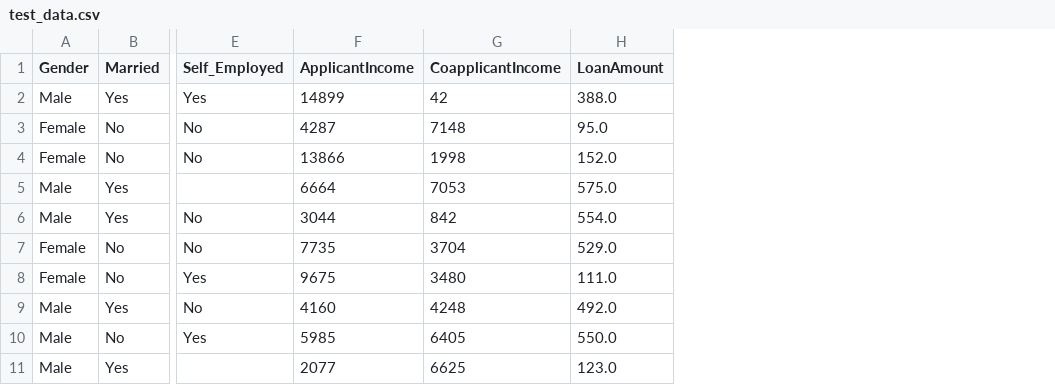
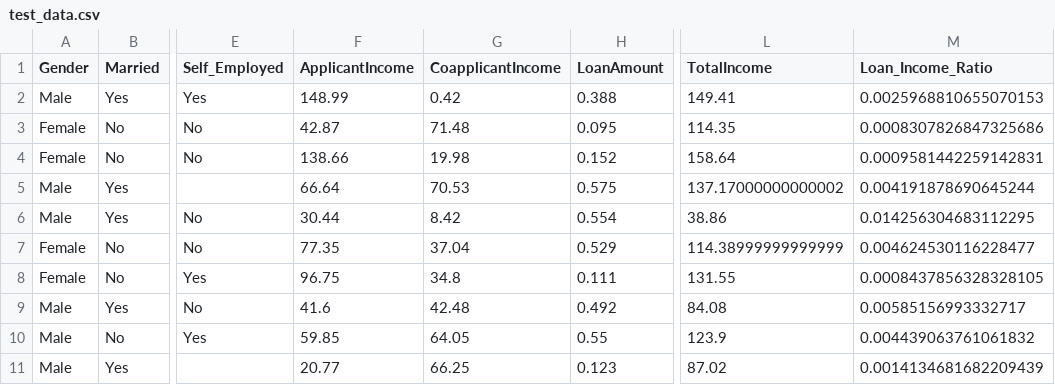
Before and after one commit to Varshinisasi/bank_loan_prediction, a CSV file: data/processed/test_data.csv, drawn as a sheet; only a part is shown, gaps mark what is left out; the diff covers the shown part only; the diff names each change by its address in the sheet, - before the commit and + after, or states it on an @@ line.

Commit message:
updated dataset

```diff
--- a/data/processed/test_data.csv
+++ b/data/processed/test_data.csv
+column L (TotalIncome), rows 2-11: 149.41 | 114.35 | 158.64 | 137.17000000000002 | 38.86 | 114.38999999999999 | 131.55 | 84.08 | 123.9 | 87.02
+column M (Loan_Income_Ratio), rows 2-11: 0.0025968810655070153 | 0.0008307826847325686 | 0.0009581442259142831 | 0.004191878690645244 | 0.014256304683112295 | 0.004624530116228477 | 0.0008437856328328105 | 0.00585156993332717 | 0.004439063761061832 | 0.0014134681682209439
-F2 (ApplicantIncome): 14899
+F2 (ApplicantIncome): 148.99
-G2 (CoapplicantIncome): 42
+G2 (CoapplicantIncome): 0.42
-H2 (LoanAmount): 388.0
+H2 (LoanAmount): 0.388
-F3 (ApplicantIncome): 4287
+F3 (ApplicantIncome): 42.87
-G3 (CoapplicantIncome): 7148
+G3 (CoapplicantIncome): 71.48
-H3 (LoanAmount): 95.0
+H3 (LoanAmount): 0.095
-F4 (ApplicantIncome): 13866
+F4 (ApplicantIncome): 138.66
-G4 (CoapplicantIncome): 1998
+G4 (CoapplicantIncome): 19.98
-H4 (LoanAmount): 152.0
+H4 (LoanAmount): 0.152
-F5 (ApplicantIncome): 6664
+F5 (ApplicantIncome): 66.64
-G5 (CoapplicantIncome): 7053
+G5 (CoapplicantIncome): 70.53
-H5 (LoanAmount): 575.0
+H5 (LoanAmount): 0.575
-F6 (ApplicantIncome): 3044
+F6 (ApplicantIncome): 30.44
-G6 (CoapplicantIncome): 842
+G6 (CoapplicantIncome): 8.42
-H6 (LoanAmount): 554.0
+H6 (LoanAmount): 0.554
-F7 (ApplicantIncome): 7735
+F7 (ApplicantIncome): 77.35
-G7 (CoapplicantIncome): 3704
+G7 (CoapplicantIncome): 37.04
-H7 (LoanAmount): 529.0
+H7 (LoanAmount): 0.529
-F8 (ApplicantIncome): 9675
+F8 (ApplicantIncome): 96.75
-G8 (CoapplicantIncome): 3480
+G8 (CoapplicantIncome): 34.8
-H8 (LoanAmount): 111.0
+H8 (LoanAmount): 0.111
-F9 (ApplicantIncome): 4160
+F9 (ApplicantIncome): 41.6
-G9 (CoapplicantIncome): 4248
+G9 (CoapplicantIncome): 42.48
-H9 (LoanAmount): 492.0
+H9 (LoanAmount): 0.492
-F10 (ApplicantIncome): 5985
+F10 (ApplicantIncome): 59.85
-G10 (CoapplicantIncome): 6405
+G10 (CoapplicantIncome): 64.05
-H10 (LoanAmount): 550.0
+H10 (LoanAmount): 0.55
-F11 (ApplicantIncome): 2077
+F11 (ApplicantIncome): 20.77
-G11 (CoapplicantIncome): 6625
+G11 (CoapplicantIncome): 66.25
-H11 (LoanAmount): 123.0
+H11 (LoanAmount): 0.123
```
Also changed, not shown: 162 edited cells elsewhere in this file, 6 other files.
